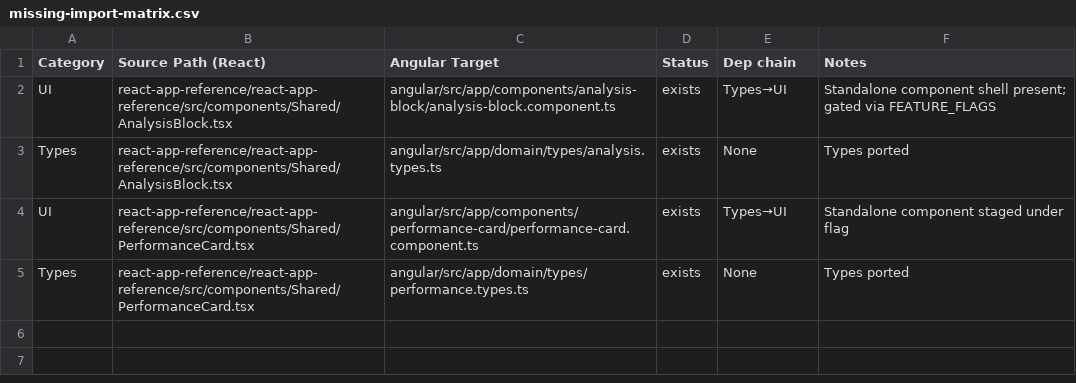
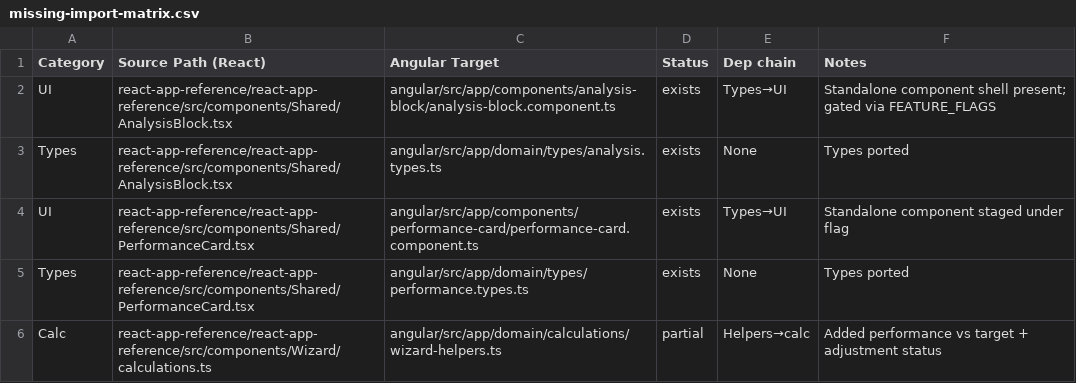
Before and after one commit to ScubaCod2020/libertytax-pnl-webapp, a CSV file: docs/missing-import-matrix.csv, drawn as a sheet; the diff names each change by its address in the sheet, - before the commit and + after, or states it on an @@ line.

Commit message:
wizard-calcs: add performance vs target and adjustment status helpers; docs/matrix updated

```diff
--- a/docs/missing-import-matrix.csv
+++ b/docs/missing-import-matrix.csv
+row 6: Calc | react-app-reference/react-app-reference/src/components/Wizard/calculations.ts | angular/src/app/domain/calculations/wizard-helpers.ts | partial | Helpers→calc | Added performance vs target + adjustment status
```
Also changed, not shown: 2 other files.
